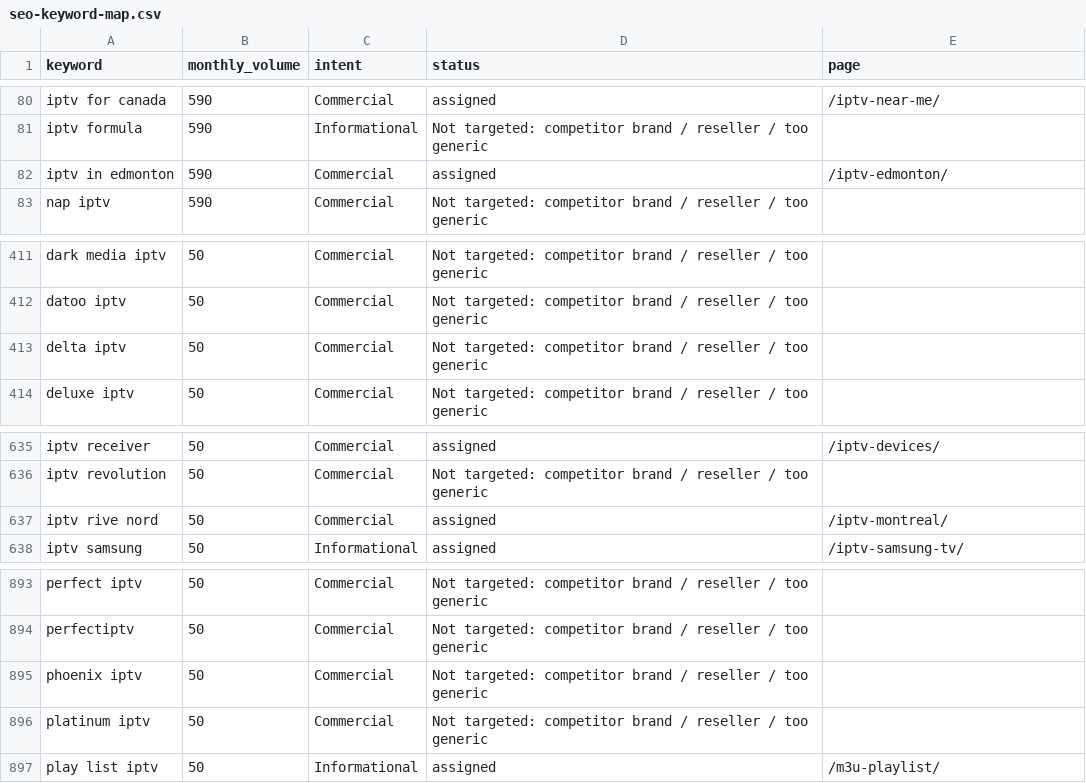
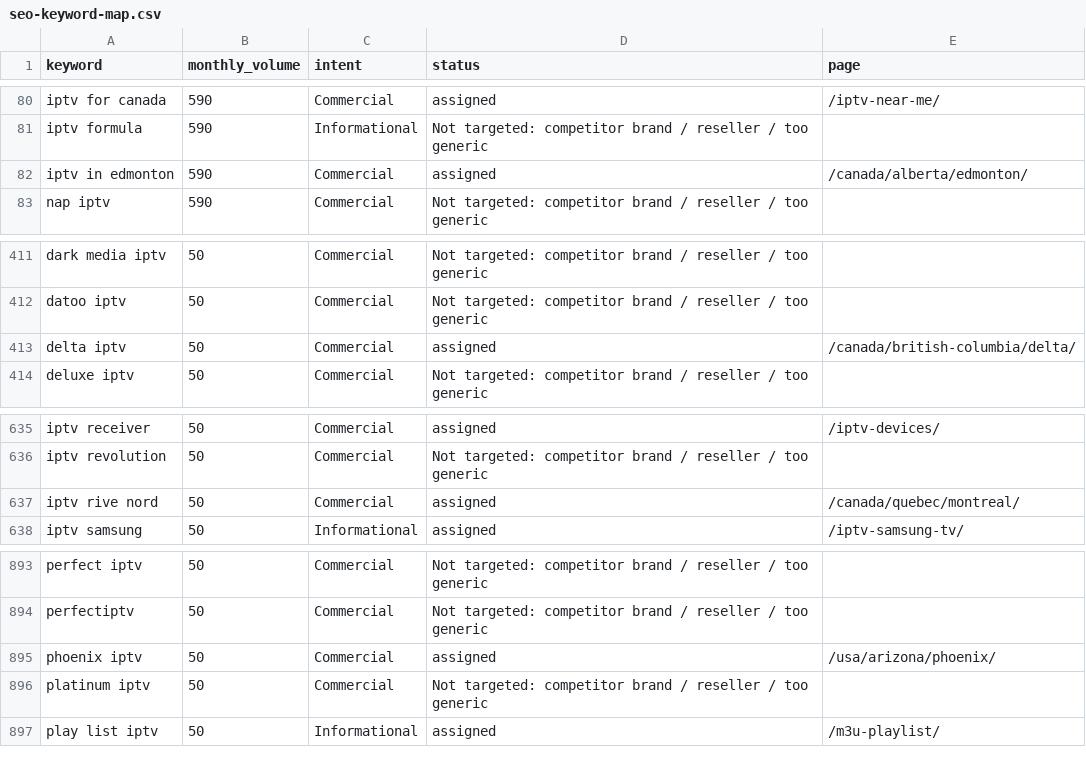
Before and after one commit to ivebeentheredonethat/iptvmapletv.com, a CSV file: docs/seo-keyword-map.csv, drawn as a sheet; only a part is shown, gaps mark what is left out.

```diff
--- a/docs/seo-keyword-map.csv
+++ b/docs/seo-keyword-map.csv
@@ -81,3 +81,3 @@ iptv for canada,590,Commercial,assigned,/iptv-near-me/
 iptv formula,590,Informational,Not targeted: competitor brand / reseller / too generic,
-iptv in edmonton,590,Commercial,assigned,/iptv-edmonton/
+iptv in edmonton,590,Commercial,assigned,/canada/alberta/edmonton/
 nap iptv,590,Commercial,Not targeted: competitor brand / reseller / too generic,
@@ -412,3 +412,3 @@ dark media iptv,50,Commercial,Not targeted: competitor brand / reseller / too ge
 datoo iptv,50,Commercial,Not targeted: competitor brand / reseller / too generic,
-delta iptv,50,Commercial,Not targeted: competitor brand / reseller / too generic,
+delta iptv,50,Commercial,assigned,/canada/british-columbia/delta/
 deluxe iptv,50,Commercial,Not targeted: competitor brand / reseller / too generic,
@@ -636,3 +636,3 @@ iptv receiver,50,Commercial,assigned,/iptv-devices/
 iptv revolution,50,Commercial,Not targeted: competitor brand / reseller / too generic,
-iptv rive nord,50,Commercial,assigned,/iptv-montreal/
+iptv rive nord,50,Commercial,assigned,/canada/quebec/montreal/
 iptv samsung,50,Informational,assigned,/iptv-samsung-tv/
@@ -894,3 +894,3 @@ perfect iptv,50,Commercial,Not targeted: competitor brand / reseller / too gener
 perfectiptv,50,Commercial,Not targeted: competitor brand / reseller / too generic,
-phoenix iptv,50,Commercial,Not targeted: competitor brand / reseller / too generic,
+phoenix iptv,50,Commercial,assigned,/usa/arizona/phoenix/
 platinum iptv,50,Commercial,Not targeted: competitor brand / reseller / too generic,
```
Also changed, not shown: 14 other files.
